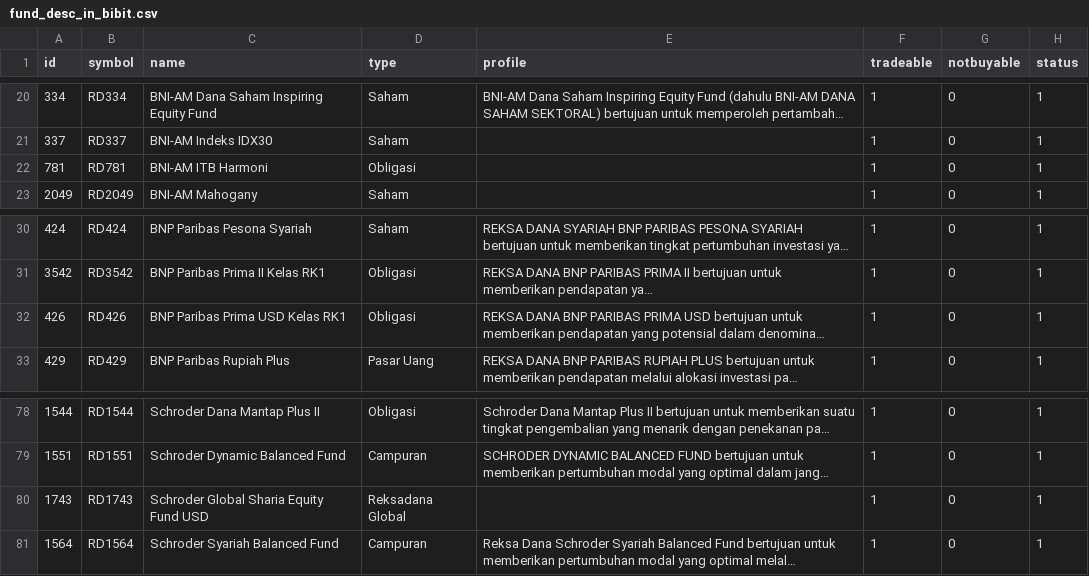
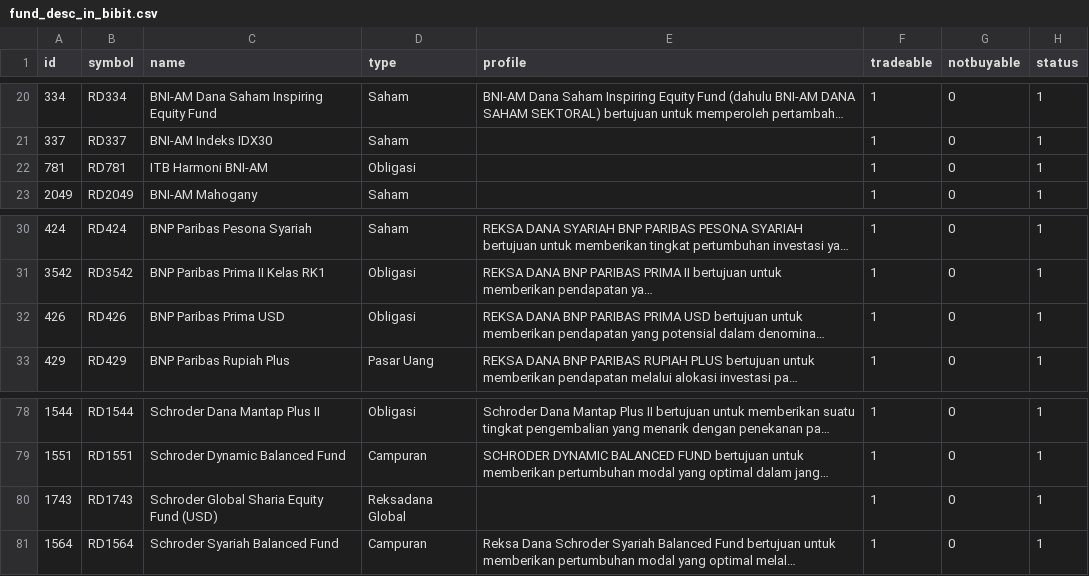
Before and after one commit to YogiAnggara129/portfolio-optimization-bibit, a CSV file: data/fund_desc_in_bibit.csv, drawn as a sheet; only a part is shown, gaps mark what is left out; long unchanged cells end in …; the diff names each change by its address in the sheet, - before the commit and + after, or states it on an @@ line.

```diff
--- a/data/fund_desc_in_bibit.csv
+++ b/data/fund_desc_in_bibit.csv
-C22 (name): BNI-AM ITB Harmoni
+C22 (name): ITB Harmoni BNI-AM
-C32 (name): BNP Paribas Prima USD Kelas RK1
+C32 (name): BNP Paribas Prima USD
-C80 (name): Schroder Global Sharia Equity Fund USD
+C80 (name): Schroder Global Sharia Equity Fund (USD)
```
Also changed, not shown: 3 other files.
